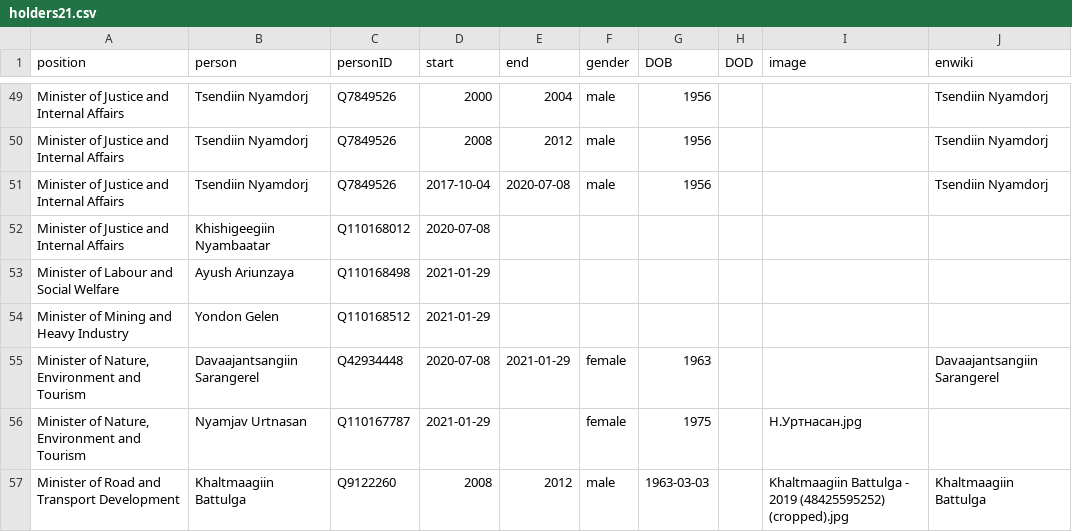
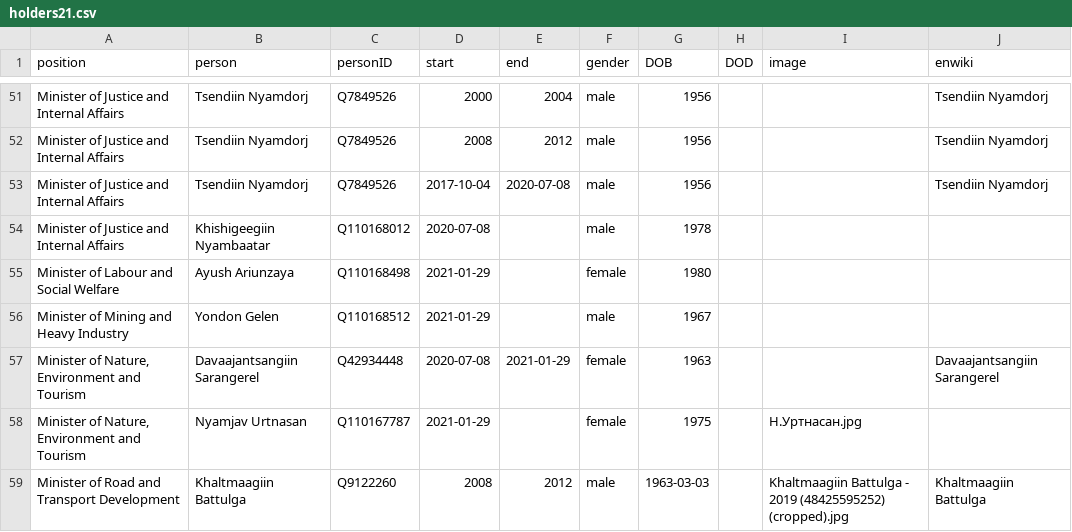
Before and after one commit to every-politician-scrapers/mongolia-ministers, a CSV file: html/holders21.csv, drawn as a sheet; only a part is shown, gaps mark what is left out; the diff covers the shown part only.

```diff
--- a/html/holders21.csv
+++ b/html/holders21.csv
@@ -51,5 +53,5 @@ Minister of Justice and Internal Affairs,Tsendiin Nyamdorj,Q7849526,2008,2012,ma
 Minister of Justice and Internal Affairs,Tsendiin Nyamdorj,Q7849526,2017-10-04,2020-07-08,male,1956,,,Tsendiin Nyamdorj
-Minister of Justice and Internal Affairs,Khishigeegiin Nyambaatar,Q110168012,2020-07-08,,,,,,
-Minister of Labour and Social Welfare,Ayush Ariunzaya,Q110168498,2021-01-29,,,,,,
-Minister of Mining and Heavy Industry,Yondon Gelen,Q110168512,2021-01-29,,,,,,
+Minister of Justice and Internal Affairs,Khishigeegiin Nyambaatar,Q110168012,2020-07-08,,male,1978,,,
+Minister of Labour and Social Welfare,Ayush Ariunzaya,Q110168498,2021-01-29,,female,1980,,,
+Minister of Mining and Heavy Industry,Yondon Gelen,Q110168512,2021-01-29,,male,1967,,,
 "Minister of Nature, Environment and Tourism",Davaajantsangiin Sarangerel,Q42934448,2020-07-08,2021-01-29,female,1963,,,Davaajantsangiin Sarangerel
```
Also changed, not shown: 2 added rows and 11 edited cells elsewhere in this file, html/current.csv, 1 other file.
